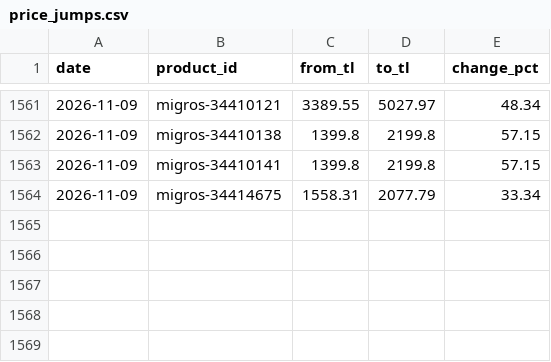
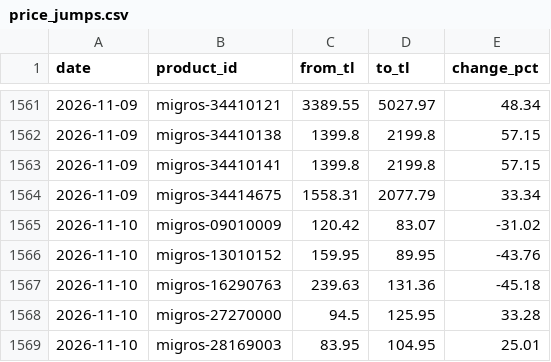
Before and after one commit to arda-sahin0/inflation-tracker, a CSV file: data/index/tr/price_jumps.csv, drawn as a sheet; only a part is shown, gaps mark what is left out; the diff names each change by its address in the sheet, - before the commit and + after, or states it on an @@ line.

```diff
--- a/data/index/tr/price_jumps.csv
+++ b/data/index/tr/price_jumps.csv
+row 1565: 2026-11-10 | migros-09010009 | 120.42 | 83.07 | -31.02
+row 1566: 2026-11-10 | migros-13010152 | 159.95 | 89.95 | -43.76
+row 1567: 2026-11-10 | migros-16290763 | 239.63 | 131.36 | -45.18
+row 1568: 2026-11-10 | migros-27270000 | 94.5 | 125.95 | 33.28
+row 1569: 2026-11-10 | migros-28169003 | 83.95 | 104.95 | 25.01
```
Also changed, not shown: data/index/tr/daily_index.csv, data/index/tr/store_index.csv, 4 other files.
